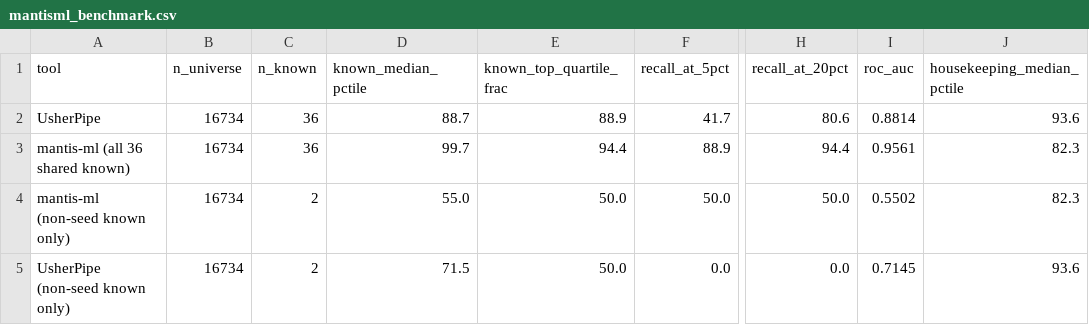
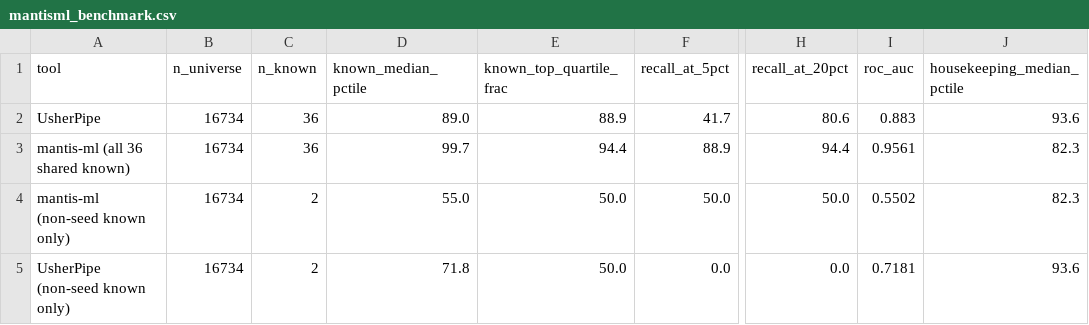
Before and after one commit to gbanyan/usher-exploring, a CSV file: data/report/mantisml_benchmark.csv, drawn as a sheet; only a part is shown, gaps mark what is left out; the diff names each change by its address in the sheet, - before the commit and + after, or states it on an @@ line.

```diff
--- a/data/report/mantisml_benchmark.csv
+++ b/data/report/mantisml_benchmark.csv
-D2 (known_median_pctile): 88.7
+D2 (known_median_pctile): 89.0
-I2 (roc_auc): 0.8814
+I2 (roc_auc): 0.883
-D5 (known_median_pctile): 71.5
+D5 (known_median_pctile): 71.8
-I5 (roc_auc): 0.7145
+I5 (roc_auc): 0.7181
```
Also changed, not shown: 31 other files.
